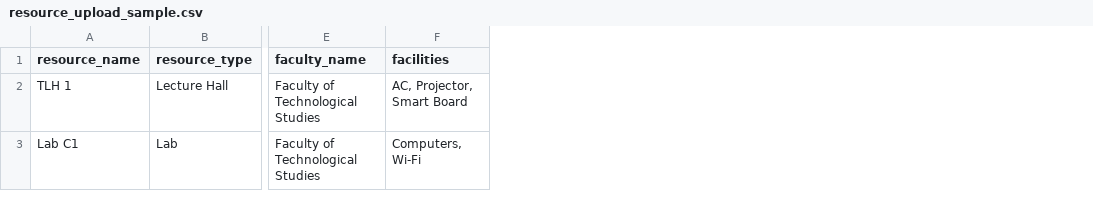
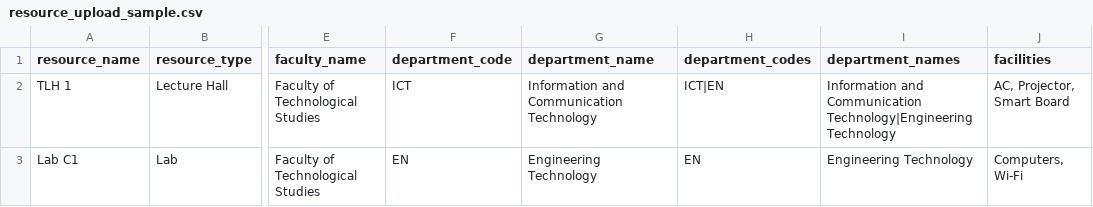
Before and after one commit to Udara-Dilshan/ML-Based-University-Smart-Scheduler, a CSV file: frontend/public/resource_upload_sample.csv, drawn as a sheet; only a part is shown, gaps mark what is left out; the diff names each change by its address in the sheet, - before the commit and + after, or states it on an @@ line.

Commit message:
feat: add department management to resources, including database migrations, model updates, and frontend integration

```diff
--- a/frontend/public/resource_upload_sample.csv
+++ b/frontend/public/resource_upload_sample.csv
+column F (department_code), rows 2-3: ICT | EN
+column G (department_name), rows 2-3: Information and Communication Technology | Engineering Technology
+column H (department_codes), rows 2-3: ICT|EN | EN
+column I (department_names), rows 2-3: Information and Communication Technology|Engineering Technology | Engineering Technology
```
Also changed, not shown: 5 other files.
